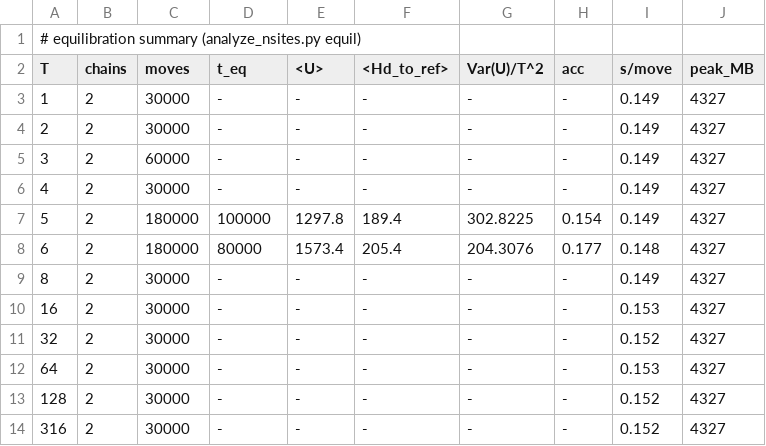
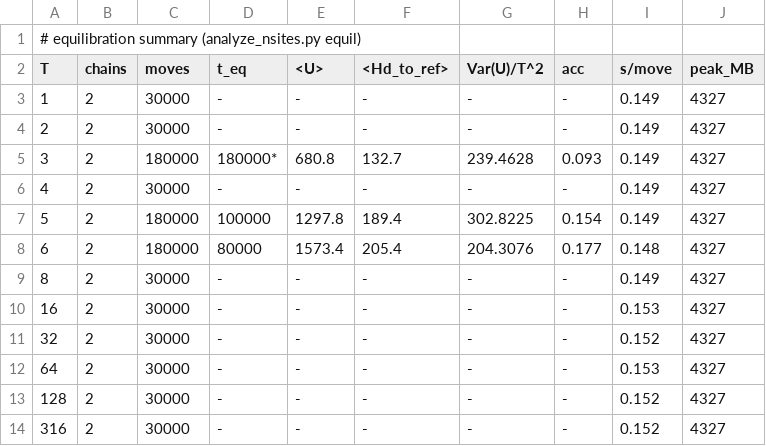
Before and after one commit to MarcoSanchini/my_extendedSampling, a TSV file: softmax/monte_carlo/pten1d5r_study/analysis/equil_summary.tsv, drawn as a sheet.

Commit message:
analysis 16 nov h12.17

```diff
--- a/softmax/monte_carlo/pten1d5r_study/analysis/equil_summary.tsv
+++ b/softmax/monte_carlo/pten1d5r_study/analysis/equil_summary.tsv
@@ -4,3 +4,3 @@ T	chains	moves	t_eq	<U>	<Hd_to_ref>	Var(U)/T^2	acc	s/move	peak_MB
 2	2	30000	-	-	-	-	-	0.149	4327
-3	2	60000	-	-	-	-	-	0.149	4327
+3	2	180000	180000*	680.8	132.7	239.4628	0.093	0.149	4327
 4	2	30000	-	-	-	-	-	0.149	4327
```
Also changed, not shown: 2 other files.
